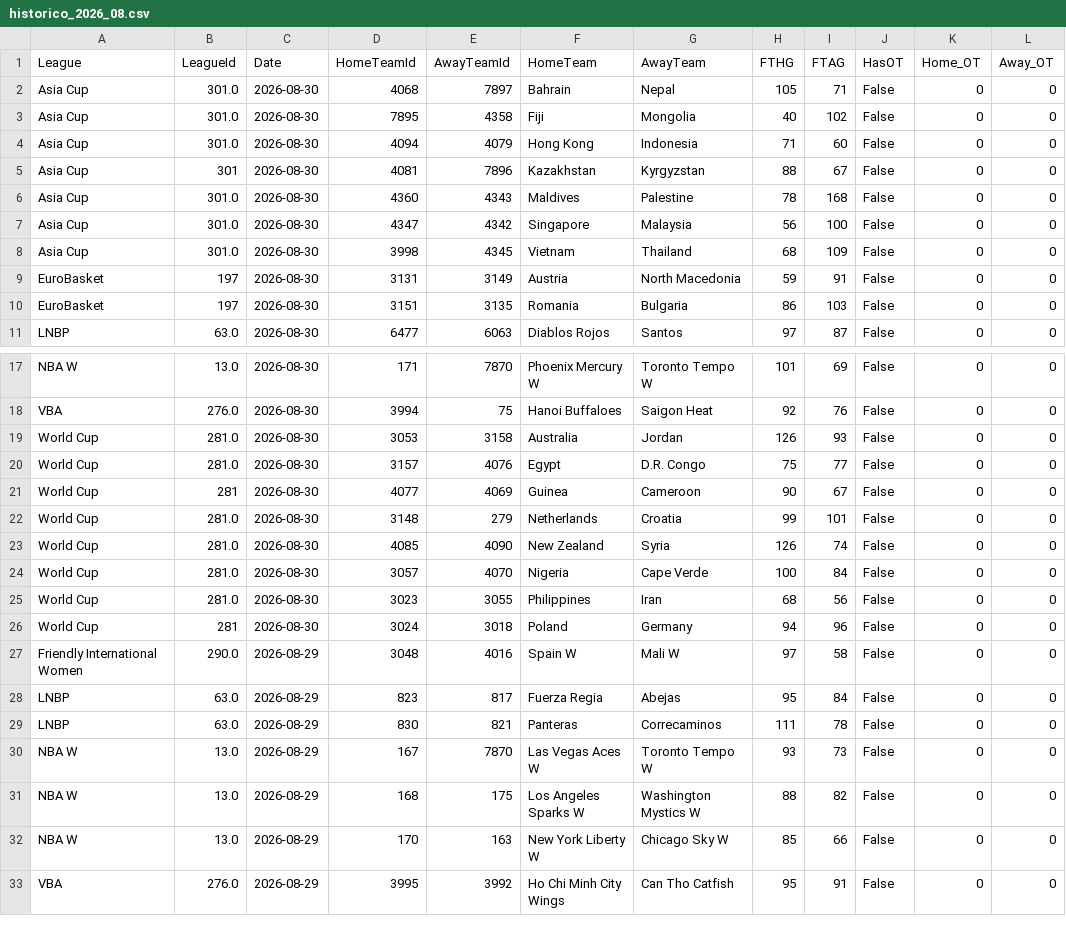
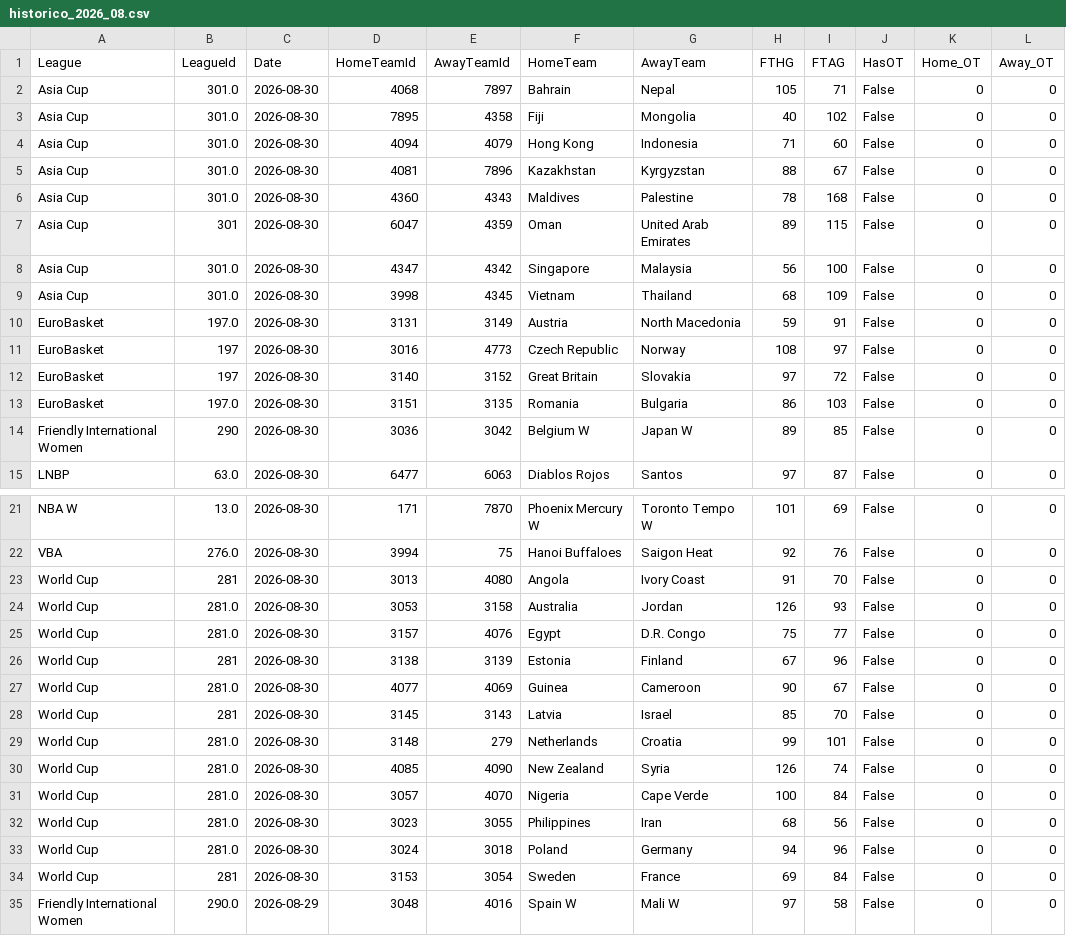
Before and after one commit to MatiasEspildora/pulpo-paul-bot, a CSV file: historico_mensual/basketball/historico_2026_08.csv, drawn as a sheet; only a part is shown, gaps mark what is left out; the shorter side is filled out with more unchanged rows.

```diff
--- a/historico_mensual/basketball/historico_2026_08.csv
+++ b/historico_mensual/basketball/historico_2026_08.csv
@@ -4,8 +4,12 @@ Asia Cup,301.0,2026-08-30,7895,4358,Fiji,Mongolia,40,102,False,0,0
 Asia Cup,301.0,2026-08-30,4094,4079,Hong Kong,Indonesia,71,60,False,0,0
-Asia Cup,301,2026-08-30,4081,7896,Kazakhstan,Kyrgyzstan,88,67,False,0,0
+Asia Cup,301.0,2026-08-30,4081,7896,Kazakhstan,Kyrgyzstan,88,67,False,0,0
 Asia Cup,301.0,2026-08-30,4360,4343,Maldives,Palestine,78,168,False,0,0
+Asia Cup,301,2026-08-30,6047,4359,Oman,United Arab Emirates,89,115,False,0,0
 Asia Cup,301.0,2026-08-30,4347,4342,Singapore,Malaysia,56,100,False,0,0
 Asia Cup,301.0,2026-08-30,3998,4345,Vietnam,Thailand,68,109,False,0,0
-EuroBasket,197,2026-08-30,3131,3149,Austria,North Macedonia,59,91,False,0,0
-EuroBasket,197,2026-08-30,3151,3135,Romania,Bulgaria,86,103,False,0,0
+EuroBasket,197.0,2026-08-30,3131,3149,Austria,North Macedonia,59,91,False,0,0
+EuroBasket,197,2026-08-30,3016,4773,Czech Republic,Norway,108,97,False,0,0
+EuroBasket,197,2026-08-30,3140,3152,Great Britain,Slovakia,97,72,False,0,0
+EuroBasket,197.0,2026-08-30,3151,3135,Romania,Bulgaria,86,103,False,0,0
+Friendly International Women,290,2026-08-30,3036,3042,Belgium W,Japan W,89,85,False,0,0
 LNBP,63.0,2026-08-30,6477,6063,Diablos Rojos,Santos,97,87,False,0,0
@@ -18,5 +22,8 @@ NBA W,13.0,2026-08-30,171,7870,Phoenix Mercury W,Toronto Tempo W,101,69,False,0,
 VBA,276.0,2026-08-30,3994,75,Hanoi Buffaloes,Saigon Heat,92,76,False,0,0
+World Cup,281,2026-08-30,3013,4080,Angola,Ivory Coast,91,70,False,0,0
 World Cup,281.0,2026-08-30,3053,3158,Australia,Jordan,126,93,False,0,0
 World Cup,281.0,2026-08-30,3157,4076,Egypt,D.R. Congo,75,77,False,0,0
-World Cup,281,2026-08-30,4077,4069,Guinea,Cameroon,90,67,False,0,0
+World Cup,281,2026-08-30,3138,3139,Estonia,Finland,67,96,False,0,0
+World Cup,281.0,2026-08-30,4077,4069,Guinea,Cameroon,90,67,False,0,0
+World Cup,281,2026-08-30,3145,3143,Latvia,Israel,85,70,False,0,0
 World Cup,281.0,2026-08-30,3148,279,Netherlands,Croatia,99,101,False,0,0
@@ -25,3 +32,4 @@ World Cup,281.0,2026-08-30,3057,4070,Nigeria,Cape Verde,100,84,False,0,0
 World Cup,281.0,2026-08-30,3023,3055,Philippines,Iran,68,56,False,0,0
-World Cup,281,2026-08-30,3024,3018,Poland,Germany,94,96,False,0,0
+World Cup,281.0,2026-08-30,3024,3018,Poland,Germany,94,96,False,0,0
+World Cup,281,2026-08-30,3153,3054,Sweden,France,69,84,False,0,0
 Friendly International Women,290.0,2026-08-29,3048,4016,Spain W,Mali W,97,58,False,0,0
```
Also changed, not shown: 3 other files.
